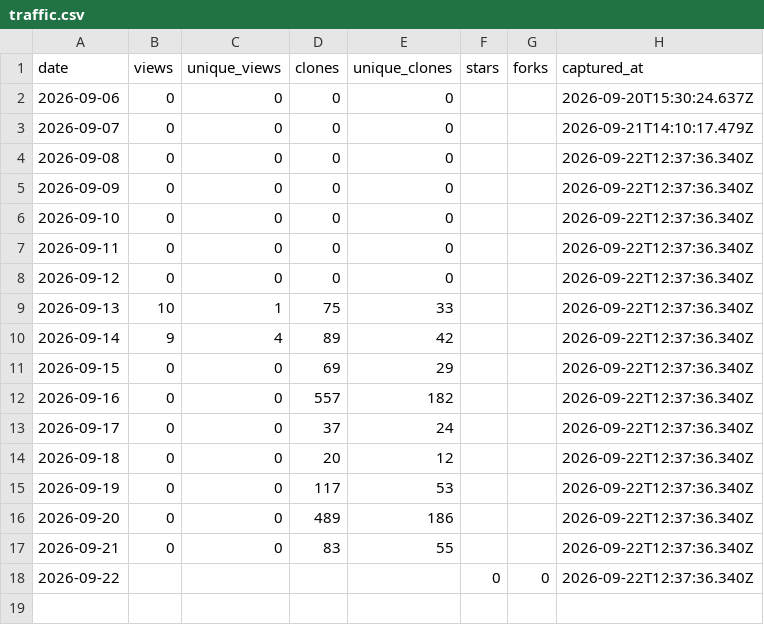
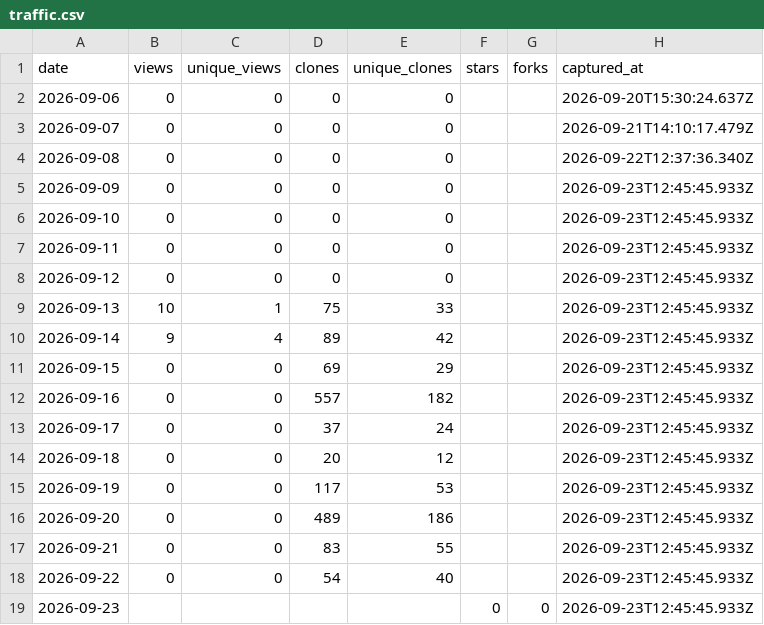
Before and after one commit to netmobster/unstuck-games, a CSV file: metrics/traffic.csv, drawn as a sheet.

```diff
--- a/metrics/traffic.csv
+++ b/metrics/traffic.csv
@@ -4,15 +4,16 @@ date,views,unique_views,clones,unique_clones,stars,forks,captured_at
 2026-09-08,0,0,0,0,,,2026-09-22T12:37:36.340Z
-2026-09-09,0,0,0,0,,,2026-09-22T12:37:36.340Z
-2026-09-10,0,0,0,0,,,2026-09-22T12:37:36.340Z
-2026-09-11,0,0,0,0,,,2026-09-22T12:37:36.340Z
-2026-09-12,0,0,0,0,,,2026-09-22T12:37:36.340Z
-2026-09-13,10,1,75,33,,,2026-09-22T12:37:36.340Z
-2026-09-14,9,4,89,42,,,2026-09-22T12:37:36.340Z
-2026-09-15,0,0,69,29,,,2026-09-22T12:37:36.340Z
-2026-09-16,0,0,557,182,,,2026-09-22T12:37:36.340Z
-2026-09-17,0,0,37,24,,,2026-09-22T12:37:36.340Z
-2026-09-18,0,0,20,12,,,2026-09-22T12:37:36.340Z
-2026-09-19,0,0,117,53,,,2026-09-22T12:37:36.340Z
-2026-09-20,0,0,489,186,,,2026-09-22T12:37:36.340Z
-2026-09-21,0,0,83,55,,,2026-09-22T12:37:36.340Z
-2026-09-22,,,,,0,0,2026-09-22T12:37:36.340Z
+2026-09-09,0,0,0,0,,,2026-09-23T12:45:45.933Z
+2026-09-10,0,0,0,0,,,2026-09-23T12:45:45.933Z
+2026-09-11,0,0,0,0,,,2026-09-23T12:45:45.933Z
+2026-09-12,0,0,0,0,,,2026-09-23T12:45:45.933Z
+2026-09-13,10,1,75,33,,,2026-09-23T12:45:45.933Z
+2026-09-14,9,4,89,42,,,2026-09-23T12:45:45.933Z
+2026-09-15,0,0,69,29,,,2026-09-23T12:45:45.933Z
+2026-09-16,0,0,557,182,,,2026-09-23T12:45:45.933Z
+2026-09-17,0,0,37,24,,,2026-09-23T12:45:45.933Z
+2026-09-18,0,0,20,12,,,2026-09-23T12:45:45.933Z
+2026-09-19,0,0,117,53,,,2026-09-23T12:45:45.933Z
+2026-09-20,0,0,489,186,,,2026-09-23T12:45:45.933Z
+2026-09-21,0,0,83,55,,,2026-09-23T12:45:45.933Z
+2026-09-22,0,0,54,40,,,2026-09-23T12:45:45.933Z
+2026-09-23,,,,,0,0,2026-09-23T12:45:45.933Z
```
Also changed, not shown: 1 other file.
